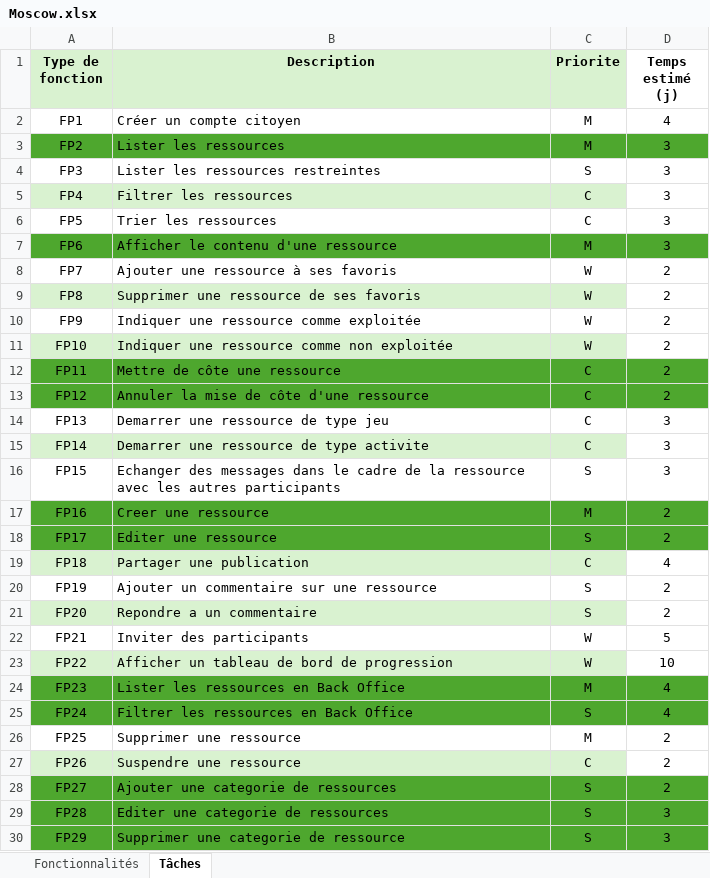
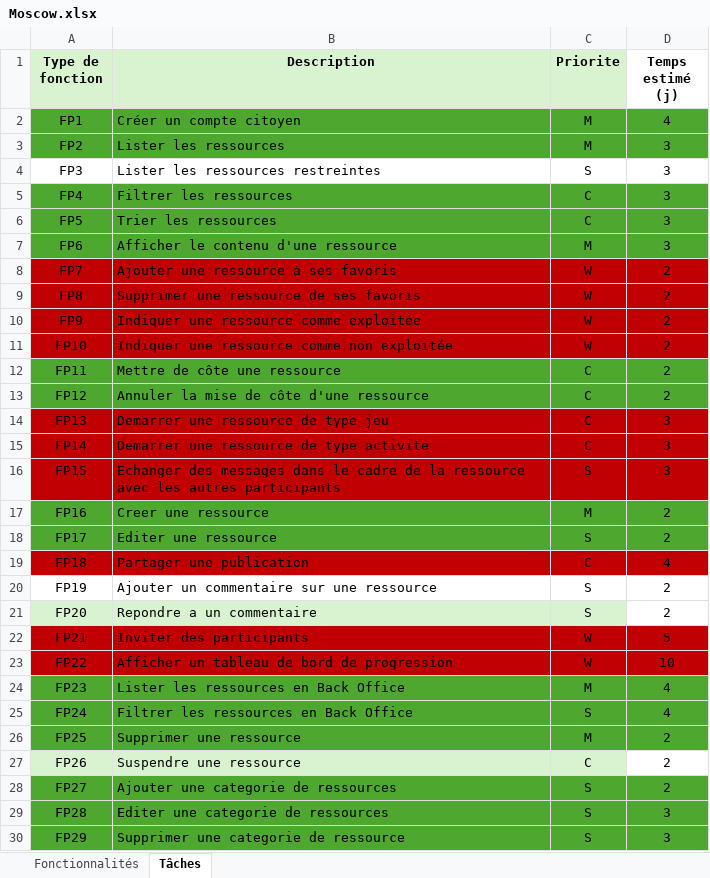
Before and after one commit to BLOC3-orga/RessourcesRelationnelles, an Excel workbook: docs/Moscow.xlsx, sheet Tâches, drawn as a sheet; only a part is shown; values as stored, in another font and other column widths than the file's, no borders; the diff covers the shown part only; the diff names each change by its address in the sheet, - before the commit and + after, or states it on an @@ line.

Commit message:
moscow

```diff
--- a/docs/Moscow.xlsx (sheet Tâches)
+++ b/docs/Moscow.xlsx (sheet Tâches)
-A2:D2 fill: none
+A2:D2 fill: #4EA72E
-A5:C5 fill: #D9F2D0
+A5:C5 fill: #4EA72E
-D5 fill: none
+D5 fill: #4EA72E
-A6:D6 fill: none
+A6:D6 fill: #4EA72E
-A8:D8 fill: none
+A8:D8 fill: #C00000
-A9:C9 fill: #D9F2D0
+A9:C9 fill: #C00000
-D9 fill: none
+D9 fill: #C00000
-A10:D10 fill: none
+A10:D10 fill: #C00000
-A11:C11 fill: #D9F2D0
+A11:C11 fill: #C00000
-D11 fill: none
+D11 fill: #C00000
-A14:D14 fill: none
+A14:D14 fill: #C00000
-A15:C15 fill: #D9F2D0
+A15:C15 fill: #C00000
-D15 fill: none
+D15 fill: #C00000
-A16:D16 fill: none
+A16:D16 fill: #C00000
-A19:C19 fill: #D9F2D0
+A19:C19 fill: #C00000
-D19 fill: none
+D19 fill: #C00000
-A22:D22 fill: none
+A22:D22 fill: #C00000
-A23:C23 fill: #D9F2D0
+A23:C23 fill: #C00000
-D23 fill: none
+D23 fill: #C00000
-A26:D26 fill: none
+A26:D26 fill: #4EA72E
```
Also changed, not shown: cell formats elsewhere in this sheet.
